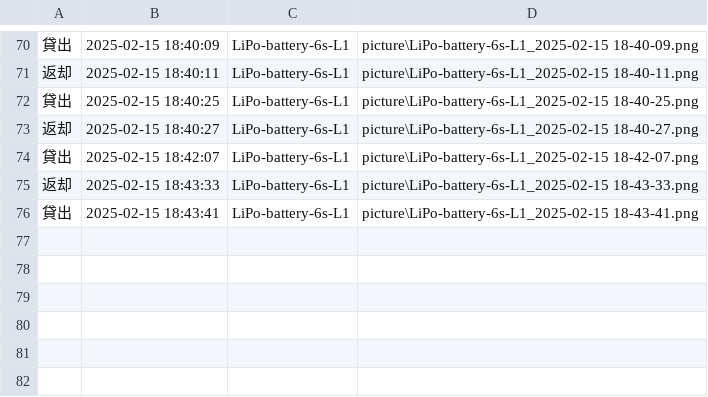
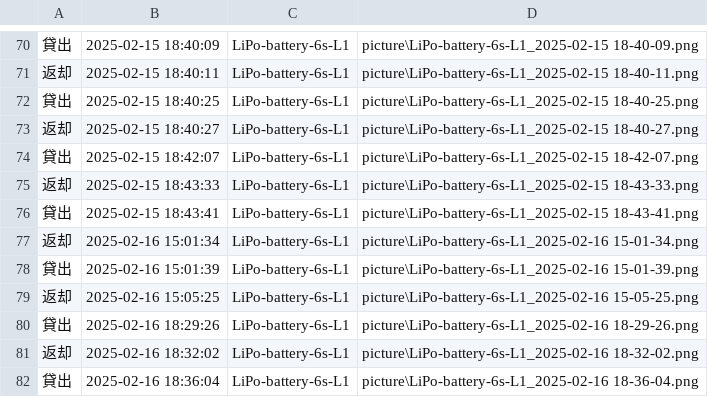
Before and after one commit to hisa11/QRmanager, a CSV file: log.csv, drawn as a sheet; only a part is shown, gaps mark what is left out; the diff names each change by its address in the sheet, - before the commit and + after, or states it on an @@ line.

```diff
--- a/log.csv
+++ b/log.csv
+row 77: 返却 | 2025-02-16 15:01:34 | LiPo-battery-6s-L1 | picture\LiPo-battery-6s-L1_2025-02-16 15-01-34.png
+row 78: 貸出 | 2025-02-16 15:01:39 | LiPo-battery-6s-L1 | picture\LiPo-battery-6s-L1_2025-02-16 15-01-39.png
+row 79: 返却 | 2025-02-16 15:05:25 | LiPo-battery-6s-L1 | picture\LiPo-battery-6s-L1_2025-02-16 15-05-25.png
+row 80: 貸出 | 2025-02-16 18:29:26 | LiPo-battery-6s-L1 | picture\LiPo-battery-6s-L1_2025-02-16 18-29-26.png
+row 81: 返却 | 2025-02-16 18:32:02 | LiPo-battery-6s-L1 | picture\LiPo-battery-6s-L1_2025-02-16 18-32-02.png
+row 82: 貸出 | 2025-02-16 18:36:04 | LiPo-battery-6s-L1 | picture\LiPo-battery-6s-L1_2025-02-16 18-36-04.png
```
Also changed, not shown: 7 other files.
